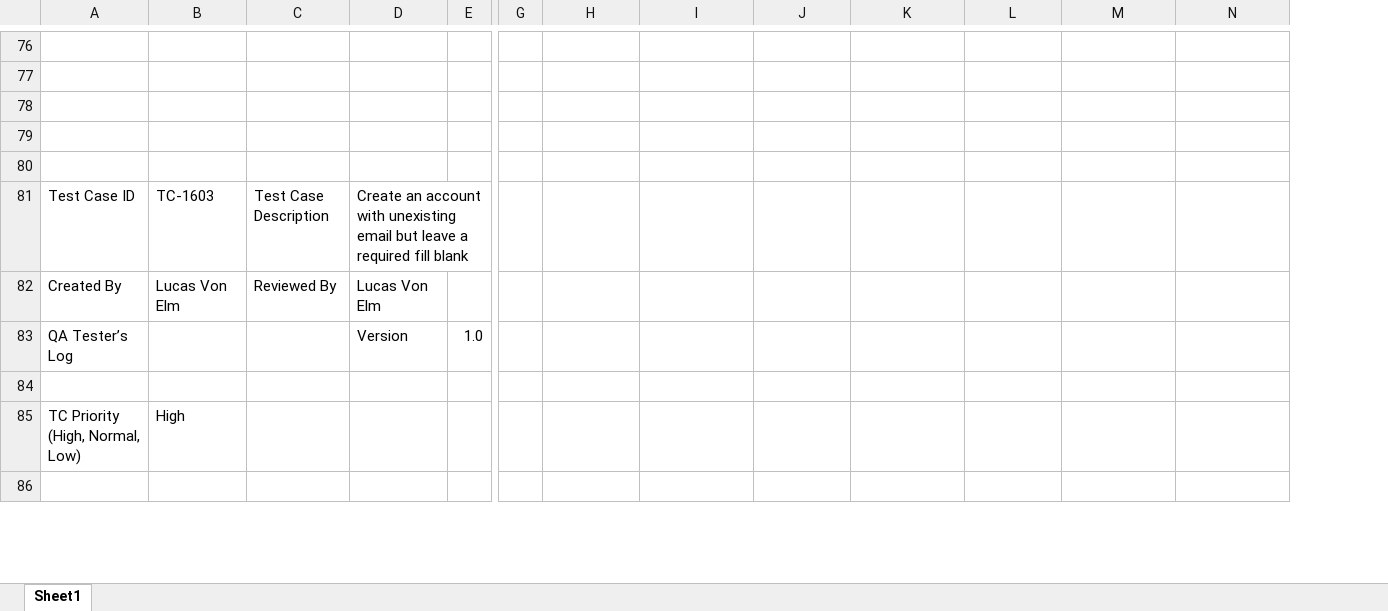
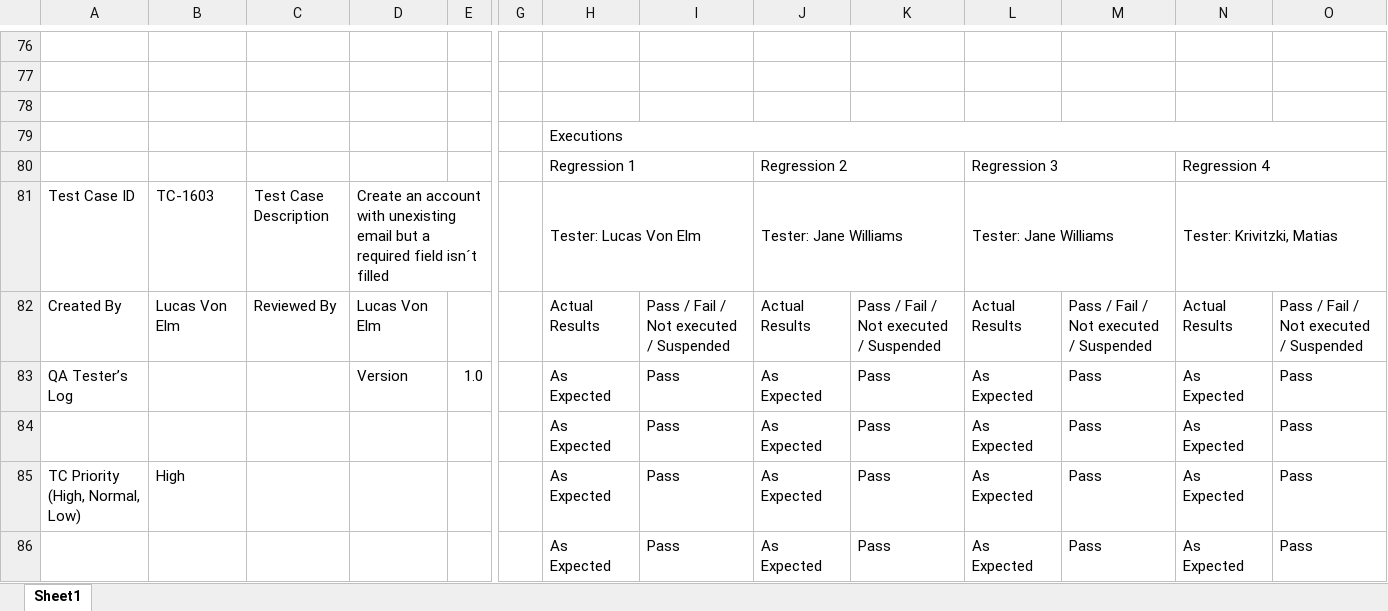
Before and after one commit to xlucasve/TestingAplicaciones-BeSharps-TPO, an Excel workbook: test_cases/TC_01.xlsx, sheet Sheet1, drawn as a sheet; only a part is shown, gaps mark what is left out; values as stored, in another font and other column widths than the file's, no cell formats; removed rows and columns are numbered as before the commit, all else as after; rows hold the shown columns only; the diff covers the shown part only; the diff names each change by its address in the sheet, - before the commit and + after, or states it on an @@ line.

```diff
--- a/test_cases/TC_01.xlsx (sheet Sheet1)
+++ b/test_cases/TC_01.xlsx (sheet Sheet1)
+column N, rows 80-85: Regression 4 | Tester: Krivitzki, Matias | Actual Results | As Expected | As Expected | As Expected
-H79: (empty)
+H79: Executions
+H79:O79 merged
-row 80: (empty)
+row 80:  |  |  |  |  |  | Regression 1 |  | Regression 2 |  | Regression 3 |  | Regression 4
+H80:I80 merged
+J80:K80 merged
+L80:M80 merged
-D81: …email but leave a required fill blank
+D81: …email but a required field isn´t filled
-H81: (empty)
+H81: Tester: Lucas Von Elm
+H81:I81 merged
-J81: (empty)
+J81: Tester: Jane Williams
+J81:K81 merged
-L81: (empty)
+L81: Tester: Jane Williams
+L81:M81 merged
-H82: (empty)
+H82: Actual Results
-I82: (empty)
+I82: Pass / Fail / Not executed / Suspended
-J82: (empty)
+J82: Actual Results
-K82: (empty)
+K82: Pass / Fail / Not executed / Suspended
-L82: (empty)
+L82: Actual Results
-M82: (empty)
+M82: Pass / Fail / Not executed / Suspended
-O82: (empty)
+O82: Pass / Fail / Not executed / Suspended
-H83: (empty)
+H83: As Expected
-I83: (empty)
+I83: Pass
-J83: (empty)
+J83: As Expected
-K83: (empty)
+K83: Pass
-L83: (empty)
+L83: As Expected
-M83: (empty)
+M83: Pass
-O83: (empty)
+O83: Pass
-row 84: (empty)
+row 84:  |  |  |  |  |  | As Expected | Pass | As Expected | Pass | As Expected | Pass | As Expected | Pass
-row 85: TC Priority (High, Normal, Low) | High
-row 85: (empty)
+row 85: TC Priority (High, Normal, Low) | High |  |  |  |  | As Expected | Pass | As Expected | Pass | As Expected | Pass | As Expected | Pass
+row 86:  |  |  |  |  |  | As Expected | Pass | As Expected | Pass | As Expected | Pass | As Expected | Pass
```
Also changed, not shown: 6 added rows, 6 removed rows, 89 edited cells and merged cells elsewhere in this sheet, cell formats, test_cases/TC_02.xlsx, test_cases/TC_04.xlsx, 9 other files.
